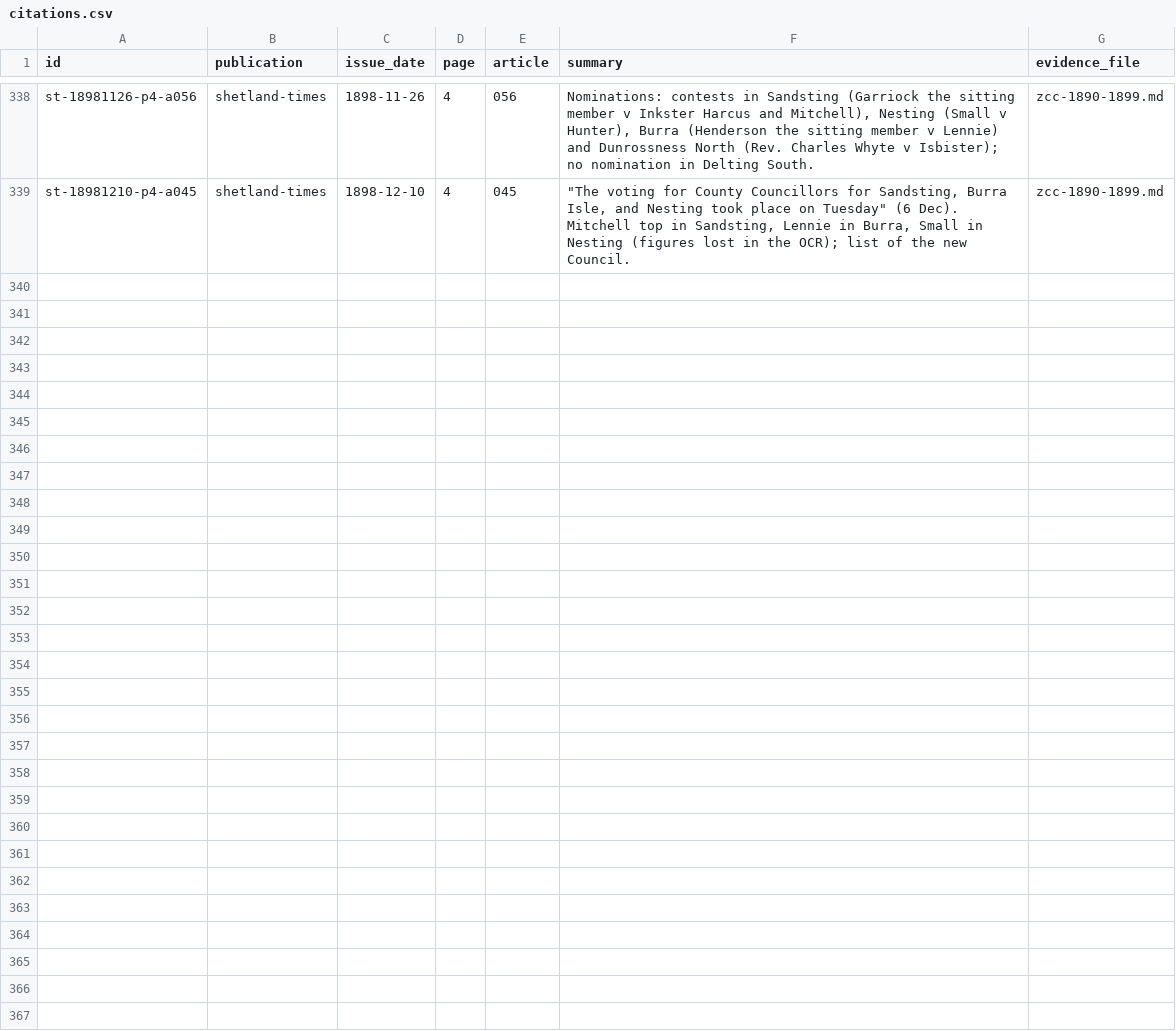
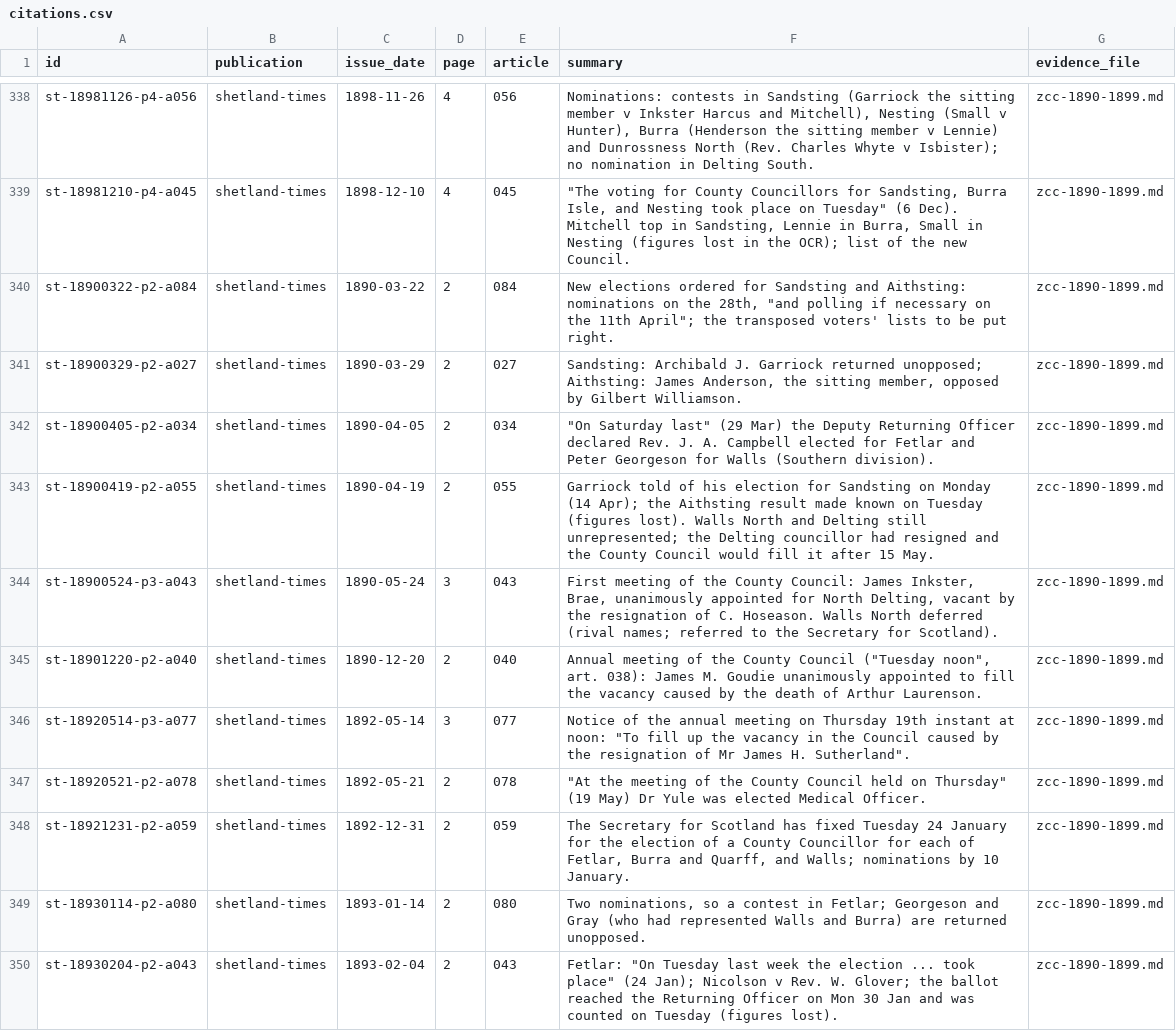
Before and after one commit to ShetlandJ/shetland-political-history, a CSV file: data/citations.csv, drawn as a sheet; only a part is shown, gaps mark what is left out; the diff covers the shown part only.

```diff
--- a/data/citations.csv
+++ b/data/citations.csv
@@ -339 +339,12 @@ st-18981126-p4-a056,shetland-times,1898-11-26,4,056,"Nominations: contests in Sa
 st-18981210-p4-a045,shetland-times,1898-12-10,4,045,"""The voting for County Councillors for Sandsting, Burra Isle, and Nesting took place on Tuesday"" (6 Dec). Mitchell top in Sandsting, Lennie in Burra, Small in Nesting (figures lost in the OCR); list of the new Council.",zcc-1890-1899.md
+st-18900322-p2-a084,shetland-times,1890-03-22,2,084,"New elections ordered for Sandsting and Aithsting: nominations on the 28th, ""and polling if necessary on the 11th April""; the transposed voters' lists to be put right.",zcc-1890-1899.md
+st-18900329-p2-a027,shetland-times,1890-03-29,2,027,"Sandsting: Archibald J. Garriock returned unopposed; Aithsting: James Anderson, the sitting member, opposed by Gilbert Williamson.",zcc-1890-1899.md
+st-18900405-p2-a034,shetland-times,1890-04-05,2,034,"""On Saturday last"" (29 Mar) the Deputy Returning Officer declared Rev. J. A. Campbell elected for Fetlar and Peter Georgeson for Walls (Southern division).",zcc-1890-1899.md
+st-18900419-p2-a055,shetland-times,1890-04-19,2,055,Garriock told of his election for Sandsting on Monday (14 Apr); the Aithsting result made known on Tuesday (figures lost). Walls North and Delting still unrepresented; the Delting councillor had resigned and the County Council would fill it after 15 May.,zcc-1890-1899.md
+st-18900524-p3-a043,shetland-times,1890-05-24,3,043,"First meeting of the County Council: James Inkster, Brae, unanimously appointed for North Delting, vacant by the resignation of C. Hoseason. Walls North deferred (rival names; referred to the Secretary for Scotland).",zcc-1890-1899.md
+st-18901220-p2-a040,shetland-times,1890-12-20,2,040,"Annual meeting of the County Council (""Tuesday noon"", art. 038): James M. Goudie unanimously appointed to fill the vacancy caused by the death of Arthur Laurenson.",zcc-1890-1899.md
+st-18920514-p3-a077,shetland-times,1892-05-14,3,077,"Notice of the annual meeting on Thursday 19th instant at noon: ""To fill up the vacancy in the Council caused by the resignation of Mr James H. Sutherland"".",zcc-1890-1899.md
+st-18920521-p2-a078,shetland-times,1892-05-21,2,078,"""At the meeting of the County Council held on Thursday"" (19 May) Dr Yule was elected Medical Officer.",zcc-1890-1899.md
+st-18921231-p2-a059,shetland-times,1892-12-31,2,059,"The Secretary for Scotland has fixed Tuesday 24 January for the election of a County Councillor for each of Fetlar, Burra and Quarff, and Walls; nominations by 10 January.",zcc-1890-1899.md
+st-18930114-p2-a080,shetland-times,1893-01-14,2,080,"Two nominations, so a contest in Fetlar; Georgeson and Gray (who had represented Walls and Burra) are returned unopposed.",zcc-1890-1899.md
+st-18930204-p2-a043,shetland-times,1893-02-04,2,043,"Fetlar: ""On Tuesday last week the election ... took place"" (24 Jan); Nicolson v Rev. W. Glover; the ballot reached the Returning Officer on Mon 30 Jan and was counted on Tuesday (figures lost).",zcc-1890-1899.md
```
Also changed, not shown: 10 added rows elsewhere in this file, data/citation_links.csv, data/searches.csv, 7 other files.
